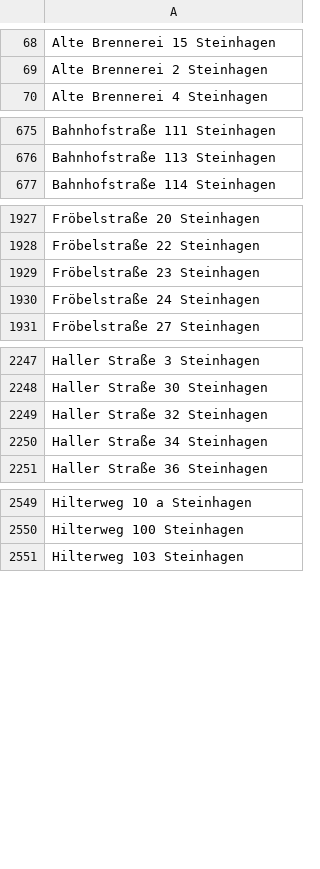
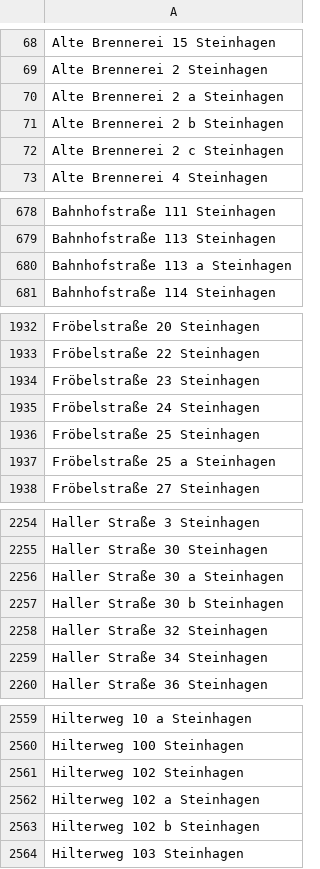
Before and after one commit to flohoff/kreisgt-addressentwicklung, a CSV file: Steinhagen.csv, drawn as a sheet; only a part is shown, gaps mark what is left out; the diff covers the shown part only; the diff names each change by its address in the sheet, - before the commit and + after, or states it on an @@ line.

```diff
--- a/Steinhagen.csv
+++ b/Steinhagen.csv
+row 70: Alte Brennerei 2 a Steinhagen
+row 71: Alte Brennerei 2 b Steinhagen
+row 72: Alte Brennerei 2 c Steinhagen
+row 680: Bahnhofstraße 113 a Steinhagen
+row 1936: Fröbelstraße 25 Steinhagen
+row 1937: Fröbelstraße 25 a Steinhagen
+row 2256: Haller Straße 30 a Steinhagen
+row 2257: Haller Straße 30 b Steinhagen
+row 2561: Hilterweg 102 Steinhagen
+row 2562: Hilterweg 102 a Steinhagen
+row 2563: Hilterweg 102 b Steinhagen
```
Also changed, not shown: 4 added rows elsewhere in this file, Guetersloh.csv, Langenberg.csv, 3 other files.
